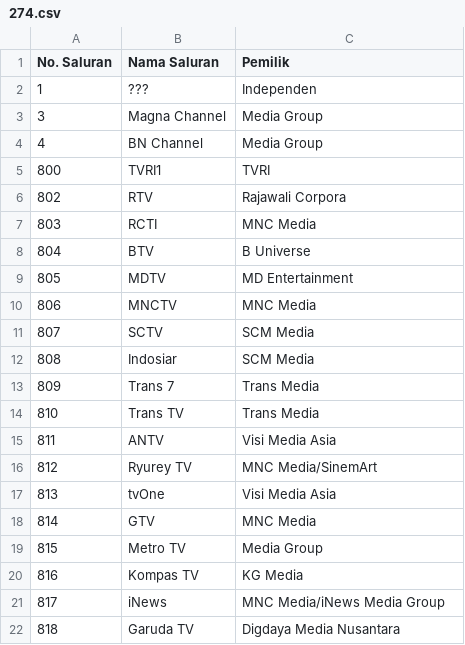
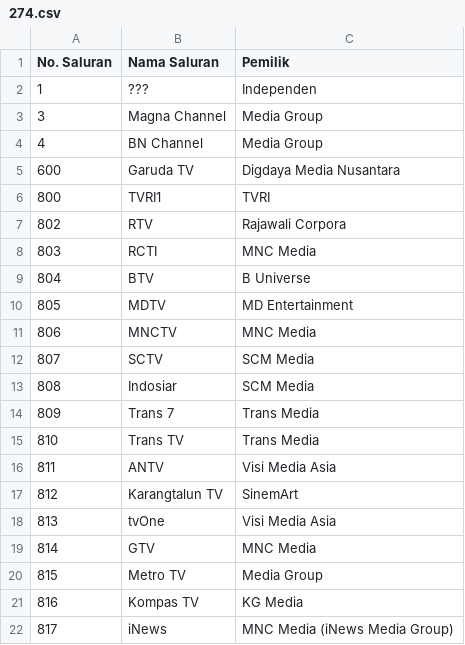
Before and after one commit to TG635-alt126xA/ExtendedMaster113, a CSV file: 274.csv, drawn as a sheet.

Commit message:
Update 274.csv

```diff
--- a/274.csv
+++ b/274.csv
@@ -4,2 +4,3 @@ No. Saluran,Nama Saluran,Pemilik
 4,BN Channel,Media Group
+600,Garuda TV,Digdaya Media Nusantara
 800,TVRI1,TVRI
@@ -15,3 +16,3 @@ No. Saluran,Nama Saluran,Pemilik
 811,ANTV,Visi Media Asia
-812,Ryurey TV,MNC Media/SinemArt
+812,Karangtalun TV,SinemArt
 813,tvOne,Visi Media Asia
@@ -20,3 +21,2 @@ No. Saluran,Nama Saluran,Pemilik
 816,Kompas TV,KG Media
-817,iNews,MNC Media/iNews Media Group
-818,Garuda TV,Digdaya Media Nusantara
+817,iNews,MNC Media (iNews Media Group)
```
